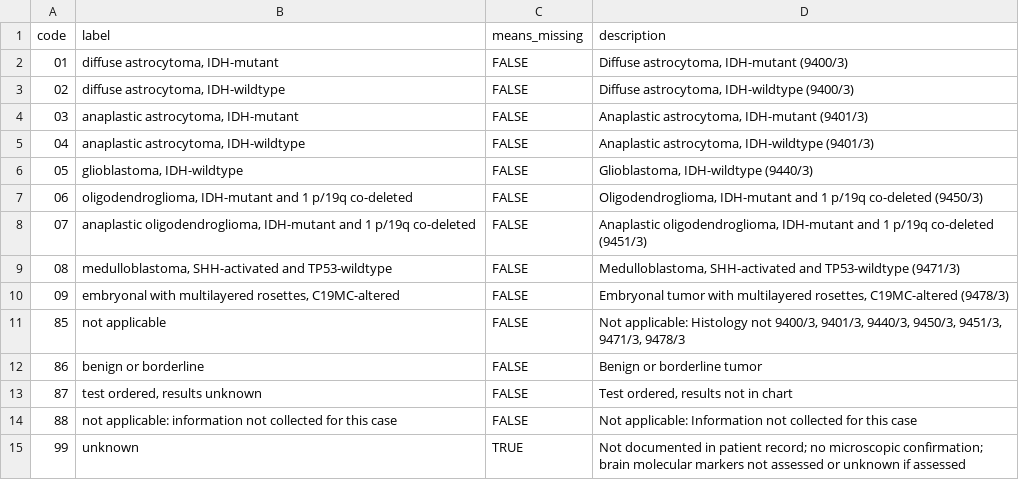
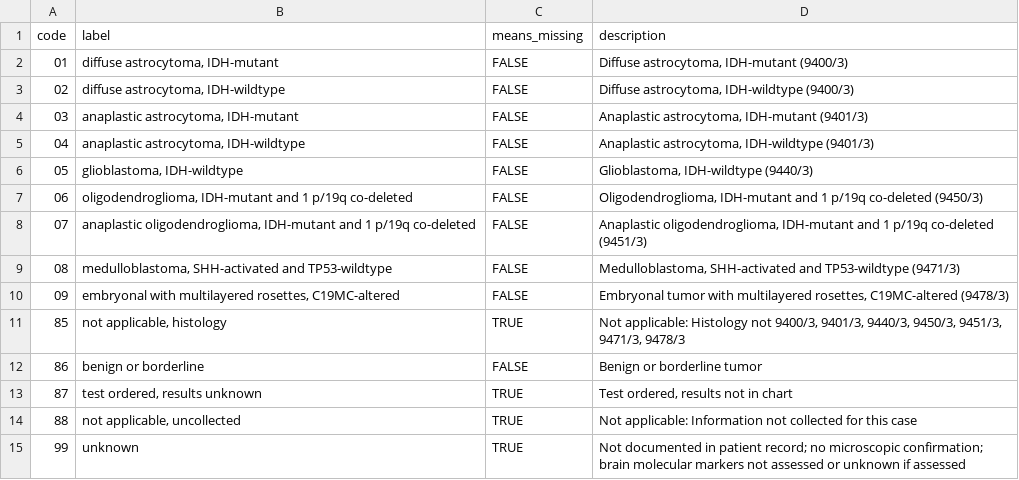
Before and after one commit to WerthPADOH/naaccr, a CSV file: data-raw/code-labels/brainMolecularMarkers.csv, drawn as a sheet.

Commit message:
Classify all "not applicable" and "test order, results unknown" as missing

```diff
--- a/data-raw/code-labels/brainMolecularMarkers.csv
+++ b/data-raw/code-labels/brainMolecularMarkers.csv
@@ -10,6 +10,6 @@
 "09","embryonal with multilayered rosettes, C19MC-altered",FALSE,"Embryonal tumor with multilayered rosettes, C19MC-altered (9478/3)"
-"85","not applicable",FALSE,"Not applicable: Histology not 9400/3, 9401/3, 9440/3, 9450/3, 9451/3, 9471/3, 9478/3 "
+"85","not applicable, histology",TRUE,"Not applicable: Histology not 9400/3, 9401/3, 9440/3, 9450/3, 9451/3, 9471/3, 9478/3 "
 "86","benign or borderline",FALSE,"Benign or borderline tumor"
-"87","test ordered, results unknown",FALSE,"Test ordered, results not in chart"
-"88","not applicable: information not collected for this case",FALSE,"Not applicable: Information not collected for this case"
+"87","test ordered, results unknown",TRUE,"Test ordered, results not in chart"
+"88","not applicable, uncollected",TRUE,"Not applicable: Information not collected for this case"
 "99","unknown",TRUE,"Not documented in patient record; no microscopic confirmation; brain molecular markers not assessed or unknown if assessed"
```
Also changed, not shown: data-raw/code-labels/afpPostOrchiectomyRange.csv, data-raw/code-labels/bilirubinPretreatmentUnitOfMeasure.csv, 24 other files.
